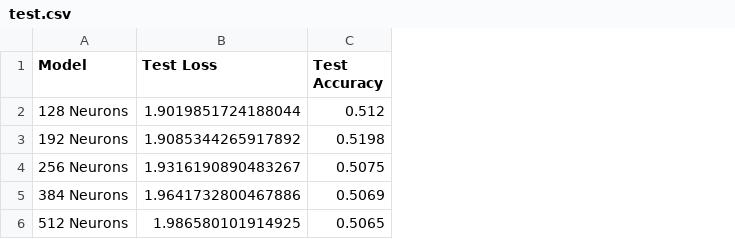
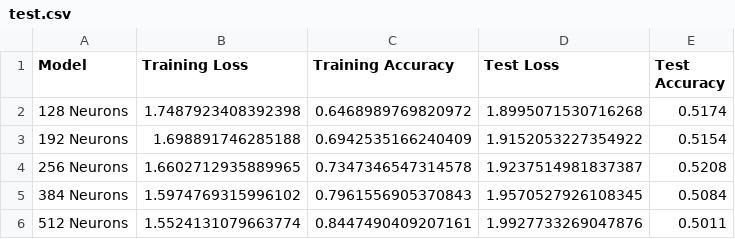
Before and after one commit to Edward-Ji/minute-grad, a CSV file: experiments/results/width_test/test.csv, drawn as a sheet; addresses are those after the commit; the diff names each change by its address in the sheet, - before the commit and + after, or states it on an @@ line.

Commit message:
updated results tables

```diff
--- a/experiments/results/width_test/test.csv
+++ b/experiments/results/width_test/test.csv
+column B (Training Loss), rows 2-6: 1.7487923408392398 | 1.698891746285188 | 1.6602712935889965 | 1.5974769315996102 | 1.5524131079663774
+column C (Training Accuracy), rows 2-6: 0.6468989769820972 | 0.6942535166240409 | 0.7347346547314578 | 0.7961556905370843 | 0.8447490409207161
-D2 (Test Loss): 1.9019851724188044
+D2 (Test Loss): 1.8995071530716268
-E2 (Test Accuracy): 0.512
+E2 (Test Accuracy): 0.5174
-D3 (Test Loss): 1.9085344265917892
+D3 (Test Loss): 1.9152053227354922
-E3 (Test Accuracy): 0.5198
+E3 (Test Accuracy): 0.5154
-D4 (Test Loss): 1.9316190890483267
+D4 (Test Loss): 1.9237514981837387
-E4 (Test Accuracy): 0.5075
+E4 (Test Accuracy): 0.5208
-D5 (Test Loss): 1.9641732800467886
+D5 (Test Loss): 1.9570527926108345
-E5 (Test Accuracy): 0.5069
+E5 (Test Accuracy): 0.5084
-D6 (Test Loss): 1.986580101914925
+D6 (Test Loss): 1.9927733269047876
-E6 (Test Accuracy): 0.5065
+E6 (Test Accuracy): 0.5011
```
Also changed, not shown: experiments/results/depth_test/test.csv, experiments/results/dropout_3l_test/test.csv, 12 other files.
